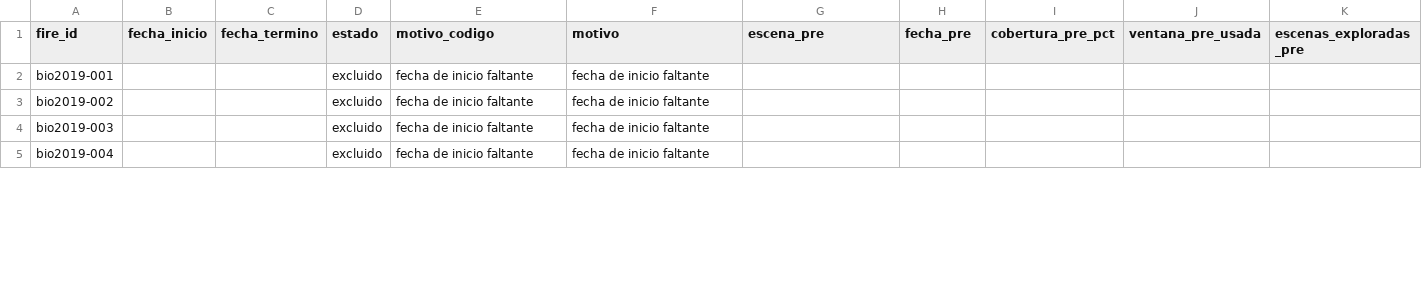
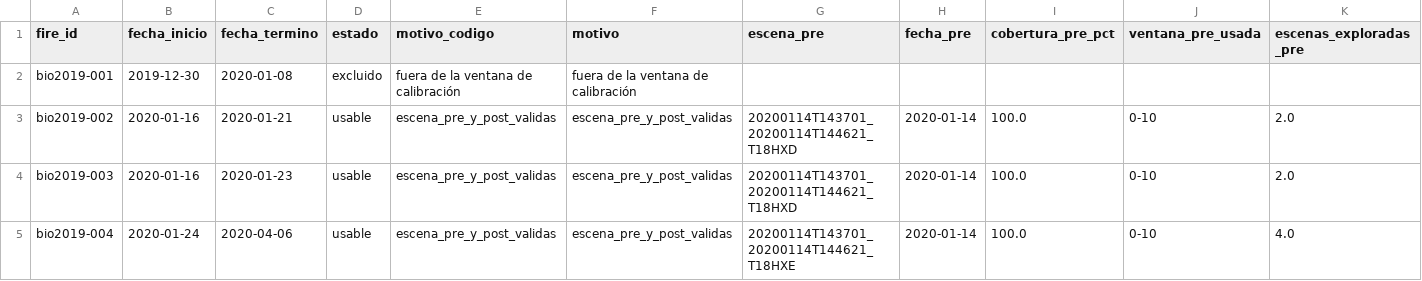
Before and after one commit to Delkira544/Proyecto-Titulo, a CSV file: resources/external_meta/fires_usability.csv, drawn as a sheet; only a part is shown; the diff covers the shown part only; the diff names each change by its address in the sheet, - before the commit and + after, or states it on an @@ line.

Commit message:
feat: exporta índices de severidad por incendio y etiqueta estratos CONAF
Agrega la etapa 04 del flujo: exporta dNBR, RdNBR, BAI y MIRBI desde
Earth Engine para los 40 incendios usables, recortados al perímetro más
un buffer de 100 m, y etiqueta cada píxel con su estrato del catastro
SIT.

Índices y exportación
- burnsev.indices: NBR, dNBR, RdNBR, BAI y MIRBI con NBR en [-1, 1].
- burnsev.gee_indices: composición por escena con máscara SCL y descarga
  por teselas alineadas a 20 m (límite de 24 MB por petición).
- Se registra el baseline de cada tesela. La colección armonizada ya
  compensa el desplazamiento; no se reaplica.
- Nombres {producto}_{fire_id}_{variable}_{YYYYMMDD}, validados por
  prueba.

Estratos y suficiencia
- Ráster de 5 bandas: estrato, id_uso, zona, borde y analizable.
- Buffer de exclusión de 1 píxel en bordes de clase.
- Solo se analizan píxeles dentro del catastro del Biobío.
- Reparación documentada de geometrías inválidas del SIT (make_valid),
  con un CSV por incendio.
- Regla assess_strata_sufficiency: urbano queda con datos insuficientes.
  Los mínimos son provisorios y están en el config.

Catálogo y procedencia
- Completa las fechas de 8 incendios de 2019_2020 con los puntos de
  inicio de CONAF (emparejados por número, nombre y superficie). Nueva
  columna fecha_origen. 7 pasan a usables (40 en total).
- Manifiesto: procedencia del SIT, los perímetros y los puntos.
- review_fire_cloudiness pasa a checkpoint.

```diff
--- a/resources/external_meta/fires_usability.csv
+++ b/resources/external_meta/fires_usability.csv
-B2 (fecha_inicio): (empty)
+B2 (fecha_inicio): 2019-12-30
-C2 (fecha_termino): (empty)
+C2 (fecha_termino): 2020-01-08
-E2 (motivo_codigo): fecha de inicio faltante
+E2 (motivo_codigo): fuera de la ventana de calibración
-F2 (motivo): fecha de inicio faltante
+F2 (motivo): fuera de la ventana de calibración
-B3:B4 (fecha_inicio): (empty)
+B3:B4 (fecha_inicio): 2020-01-16
-C3 (fecha_termino): (empty)
+C3 (fecha_termino): 2020-01-21
-D3:D5 (estado): excluido
+D3:D5 (estado): usable
-E3:E5 (motivo_codigo): fecha de inicio faltante
+E3:E5 (motivo_codigo): escena_pre_y_post_validas
-F3:F5 (motivo): fecha de inicio faltante
+F3:F5 (motivo): escena_pre_y_post_validas
-G3:G4 (escena_pre): (empty)
+G3:G4 (escena_pre): 20200114T143701_20200114T144621_T18HXD
-H3:H5 (fecha_pre): (empty)
+H3:H5 (fecha_pre): 2020-01-14
-I3:I5 (cobertura_pre_pct): (empty)
+I3:I5 (cobertura_pre_pct): 100.0
-J3:J5 (ventana_pre_usada): (empty)
+J3:J5 (ventana_pre_usada): 0-10
-K3:K4 (escenas_exploradas_pre): (empty)
+K3:K4 (escenas_exploradas_pre): 2.0
-C4 (fecha_termino): (empty)
+C4 (fecha_termino): 2020-01-23
-B5 (fecha_inicio): (empty)
+B5 (fecha_inicio): 2020-01-24
-C5 (fecha_termino): (empty)
+C5 (fecha_termino): 2020-04-06
-G5 (escena_pre): (empty)
+G5 (escena_pre): 20200114T143701_20200114T144621_T18HXE
-K5 (escenas_exploradas_pre): (empty)
+K5 (escenas_exploradas_pre): 4.0
```
Also changed, not shown: 89 edited cells elsewhere in this file, resources/external_meta/manifest.tsv, 21 other files.
